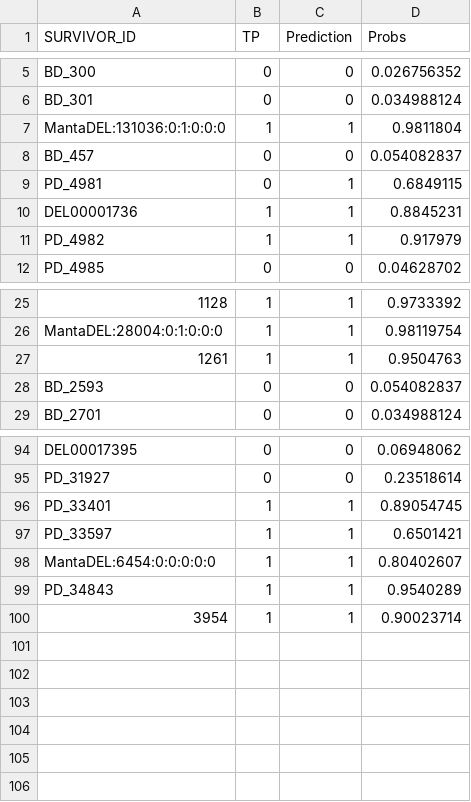
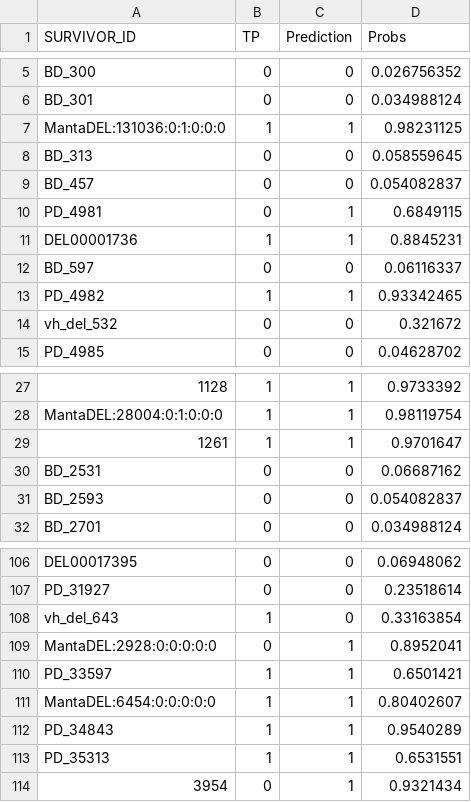
Before and after one commit to ccfboc-bioinformatics/SV-MeCa_data, a TSV file: eval/full_model/hg002-cmrg/hg002_cmrg.del_fm.predictions.tsv, drawn as a sheet; only a part is shown, gaps mark what is left out; removed rows and columns are numbered as before the commit, all else as after; the diff covers the shown part only; the diff names each change by its address in the sheet, - before the commit and + after, or states it on an @@ line.

```diff
--- a/eval/full_model/hg002-cmrg/hg002_cmrg.del_fm.predictions.tsv
+++ b/eval/full_model/hg002-cmrg/hg002_cmrg.del_fm.predictions.tsv
-D7 (Probs): 0.9811804
+D7 (Probs): 0.98231125
+row 8: BD_313 | 0 | 0 | 0.058559645
+row 12: BD_597 | 0 | 0 | 0.06116337
-D13 (Probs): 0.917979
+D13 (Probs): 0.93342465
+row 14: vh_del_532 | 0 | 0 | 0.321672
-D29 (Probs): 0.9504763
+D29 (Probs): 0.9701647
+row 30: BD_2531 | 0 | 0 | 0.06687162
-row 96: PD_33401 | 1 | 1 | 0.89054745
+row 108: vh_del_643 | 1 | 0 | 0.33163854
+row 109: MantaDEL:2928:0:0:0:0:0 | 0 | 1 | 0.8952041
+row 113: PD_35313 | 1 | 1 | 0.6531551
-B114 (TP): 1
+B114 (TP): 0
-D114 (Probs): 0.90023714
+D114 (Probs): 0.9321434
```
Also changed, not shown: 9 added rows, 1 removed row and 13 edited cells elsewhere in this file, eval/full_model/hg002-cmrg/hg002_cmrg.del_fm.tsv, eval/full_model/hg002-cmrg/hg002_cmrg.ins_fm.predictions.tsv, 25 other files.
